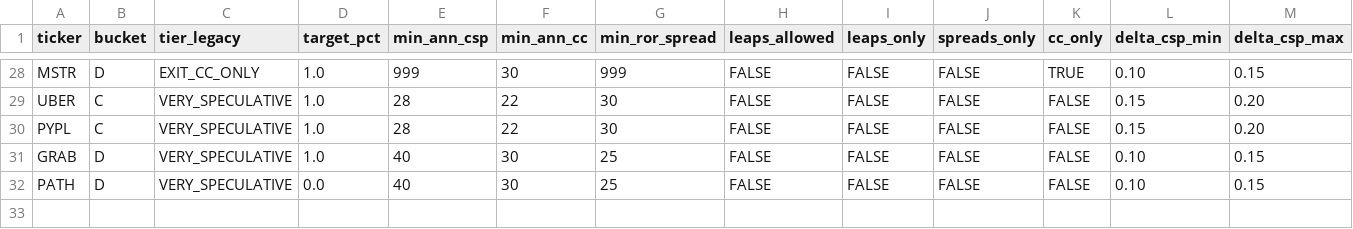
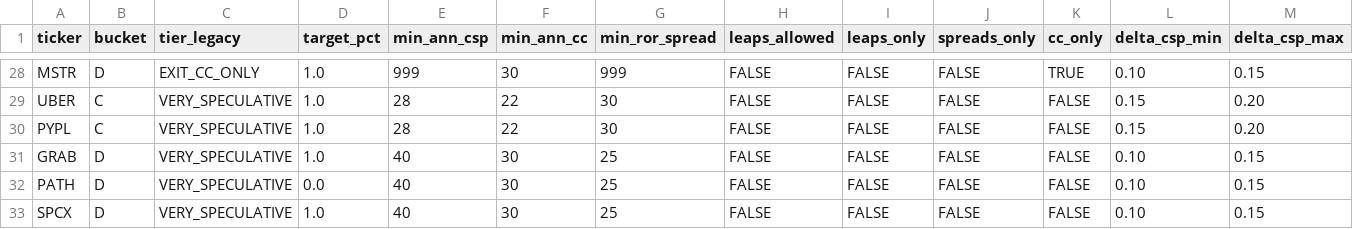
Before and after one commit to eastbiz/whale-intelligence, a CSV file: buckets.csv, drawn as a sheet; only a part is shown, gaps mark what is left out; rows hold the shown columns only; the diff names each change by its address in the sheet, - before the commit and + after, or states it on an @@ line.

```diff
--- a/buckets.csv
+++ b/buckets.csv
+row 33: SPCX | D | VERY_SPECULATIVE | 1.0 | 40 | 30 | 25 | FALSE | FALSE | FALSE | FALSE | 0.10 | 0.15
```
Also changed, not shown: 1 other file.
